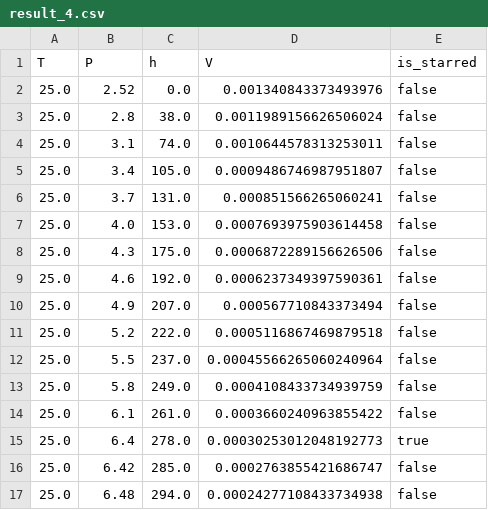
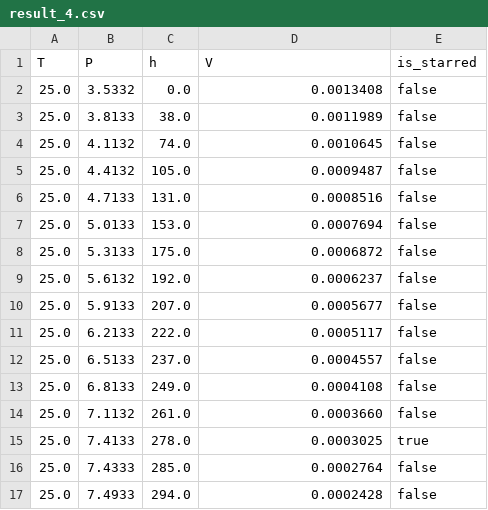
Before and after one commit to aFei-CQUT/ChemTermDyna, a CSV file: 5.热力学实验/experiment2_res/result_4.csv, drawn as a sheet; only a part is shown; the diff covers the shown part only.

```diff
--- a/5.热力学实验/experiment2_res/result_4.csv
+++ b/5.热力学实验/experiment2_res/result_4.csv
@@ -1,17 +1,17 @@
 T,P,h,V,is_starred
-25.0,2.52,0.0,0.001340843373493976,false
-25.0,2.8,38.0,0.0011989156626506024,false
-25.0,3.1,74.0,0.0010644578313253011,false
-25.0,3.4,105.0,0.0009486746987951807,false
-25.0,3.7,131.0,0.000851566265060241,false
-25.0,4.0,153.0,0.0007693975903614458,false
-25.0,4.3,175.0,0.0006872289156626506,false
-25.0,4.6,192.0,0.0006237349397590361,false
-25.0,4.9,207.0,0.000567710843373494,false
-25.0,5.2,222.0,0.0005116867469879518,false
-25.0,5.5,237.0,0.00045566265060240964,false
-25.0,5.8,249.0,0.0004108433734939759,false
-25.0,6.1,261.0,0.0003660240963855422,false
-25.0,6.4,278.0,0.00030253012048192773,true
-25.0,6.42,285.0,0.0002763855421686747,false
-25.0,6.48,294.0,0.00024277108433734938,false
+25.0,3.5332,0.0,0.0013408,false
+25.0,3.8133,38.0,0.0011989,false
+25.0,4.1132,74.0,0.0010645,false
+25.0,4.4132,105.0,0.0009487,false
+25.0,4.7133,131.0,0.0008516,false
+25.0,5.0133,153.0,0.0007694,false
+25.0,5.3133,175.0,0.0006872,false
+25.0,5.6132,192.0,0.0006237,false
+25.0,5.9133,207.0,0.0005677,false
+25.0,6.2133,222.0,0.0005117,false
+25.0,6.5133,237.0,0.0004557,false
+25.0,6.8133,249.0,0.0004108,false
+25.0,7.1132,261.0,0.0003660,false
+25.0,7.4133,278.0,0.0003025,true
+25.0,7.4333,285.0,0.0002764,false
+25.0,7.4933,294.0,0.0002428,false
```
Also changed, not shown: 18 edited cells elsewhere in this file, 5.热力学实验/experiment2_res/combined_result.csv, 5.热力学实验/experiment2_res/result_1.csv, 12 other files.
